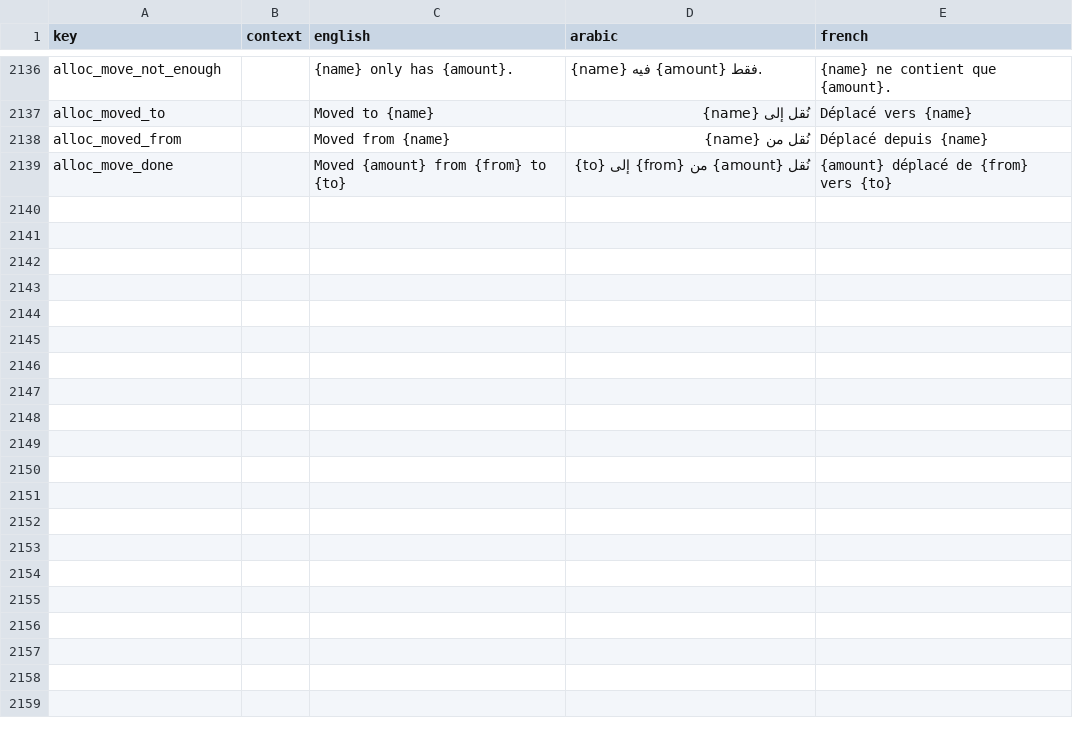
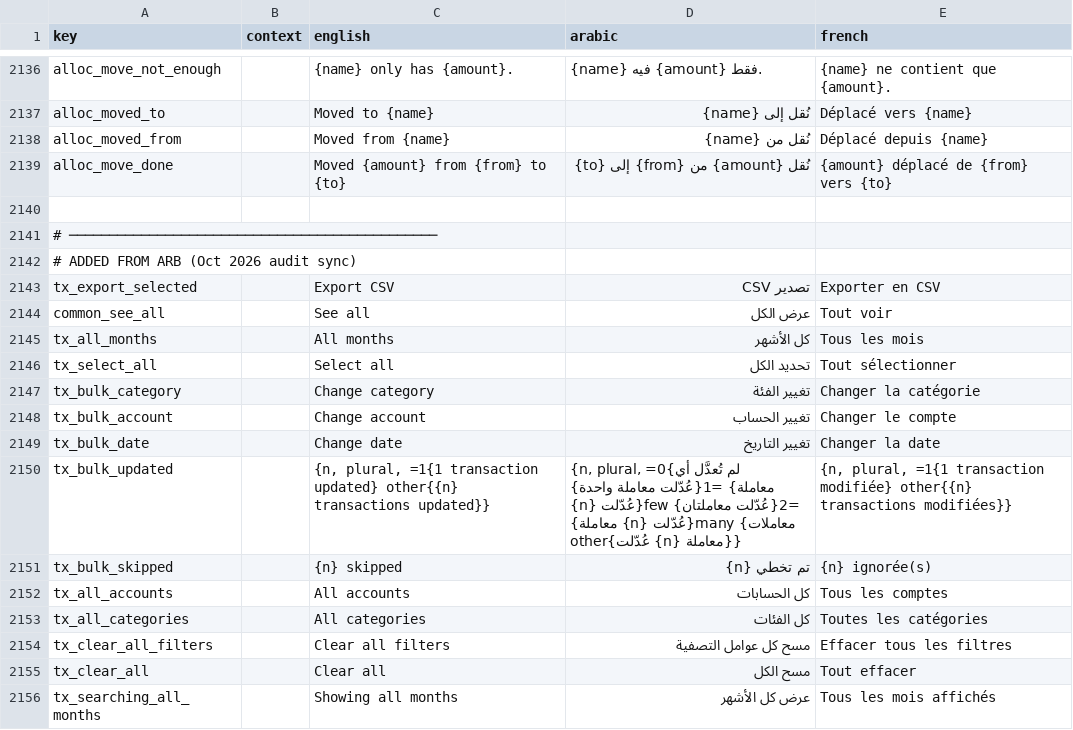
Before and after one commit to samerc/BudgetSeal, a CSV file: docs/i18n_strings.csv, drawn as a sheet; only a part is shown, gaps mark what is left out.

```diff
--- a/docs/i18n_strings.csv
+++ b/docs/i18n_strings.csv
@@ -2139 +2139,18 @@ alloc_moved_from,,Moved from {name},نُقل من {name},Déplacé depuis {name}
 alloc_move_done,,Moved {amount} from {from} to {to},نُقل {amount} من {from} إلى {to},{amount} déplacé de {from} vers {to}
+
+# ──────────────────────────────────────────────,,,,
+# ADDED FROM ARB (Oct 2026 audit sync),,,,
+tx_export_selected,,Export CSV,تصدير CSV,Exporter en CSV
+common_see_all,,See all,عرض الكل,Tout voir
+tx_all_months,,All months,كل الأشهر,Tous les mois
+tx_select_all,,Select all,تحديد الكل,Tout sélectionner
+tx_bulk_category,,Change category,تغيير الفئة,Changer la catégorie
+tx_bulk_account,,Change account,تغيير الحساب,Changer le compte
+tx_bulk_date,,Change date,تغيير التاريخ,Changer la date
+tx_bulk_updated,,"{n, plural, =1{1 transaction updated} other{{n} transactions updated}}","{n, plural, =0{لم تُعدَّل أي معاملة} =1{عُدّلت معاملة واحدة} =2{عُدّلت معاملتان} few{عُدّلت {n} معاملات} many{عُدّلت {n} معاملة} other{عُدّلت {n} معاملة}}","{n, plural, =1{1 transaction modifiée} other{{n} transactions modifiées}}"
+tx_bulk_skipped,,{n} skipped,تم تخطي {n},{n} ignorée(s)
+tx_all_accounts,,All accounts,كل الحسابات,Tous les comptes
+tx_all_categories,,All categories,كل الفئات,Toutes les catégories
+tx_clear_all_filters,,Clear all filters,مسح كل عوامل التصفية,Effacer tous les filtres
+tx_clear_all,,Clear all,مسح الكل,Tout effacer
+tx_searching_all_months,,Showing all months,عرض كل الأشهر,Tous les mois affichés
```
Also changed, not shown: 19 other files.
